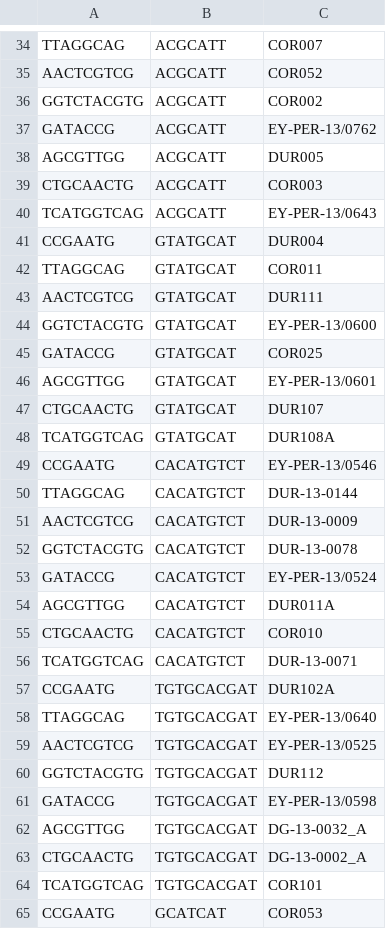
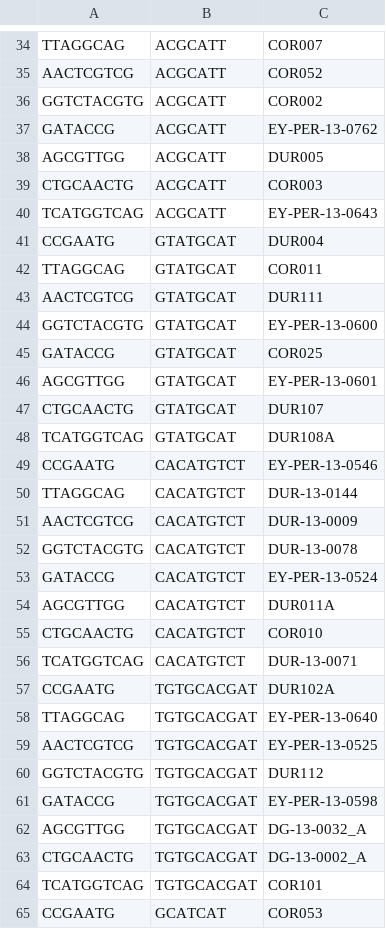
Before and after one commit to bakerccm/3RADants, a TSV file: barcodes/sample_tags_plate2.tsv, drawn as a sheet; only a part is shown, gaps mark what is left out; the diff covers the shown part only.

```diff
--- a/barcodes/sample_tags_plate2.tsv
+++ b/barcodes/sample_tags_plate2.tsv
@@ -36,6 +36,6 @@ AACTCGTCG	ACGCATT	COR052
 GGTCTACGTG	ACGCATT	COR002
-GATACCG	ACGCATT	EY-PER-13/0762
+GATACCG	ACGCATT	EY-PER-13-0762
 AGCGTTGG	ACGCATT	DUR005
 CTGCAACTG	ACGCATT	COR003
-TCATGGTCAG	ACGCATT	EY-PER-13/0643
+TCATGGTCAG	ACGCATT	EY-PER-13-0643
 CCGAATG	GTATGCAT	DUR004
@@ -43,8 +43,8 @@ TTAGGCAG	GTATGCAT	COR011
 AACTCGTCG	GTATGCAT	DUR111
-GGTCTACGTG	GTATGCAT	EY-PER-13/0600
+GGTCTACGTG	GTATGCAT	EY-PER-13-0600
 GATACCG	GTATGCAT	COR025
-AGCGTTGG	GTATGCAT	EY-PER-13/0601
+AGCGTTGG	GTATGCAT	EY-PER-13-0601
 CTGCAACTG	GTATGCAT	DUR107
 TCATGGTCAG	GTATGCAT	DUR108A
-CCGAATG	CACATGTCT	EY-PER-13/0546
+CCGAATG	CACATGTCT	EY-PER-13-0546
 TTAGGCAG	CACATGTCT	DUR-13-0144
@@ -52,3 +52,3 @@ AACTCGTCG	CACATGTCT	DUR-13-0009
 GGTCTACGTG	CACATGTCT	DUR-13-0078
-GATACCG	CACATGTCT	EY-PER-13/0524
+GATACCG	CACATGTCT	EY-PER-13-0524
 AGCGTTGG	CACATGTCT	DUR011A
@@ -57,6 +57,6 @@ TCATGGTCAG	CACATGTCT	DUR-13-0071
 CCGAATG	TGTGCACGAT	DUR102A
-TTAGGCAG	TGTGCACGAT	EY-PER-13/0640
-AACTCGTCG	TGTGCACGAT	EY-PER-13/0525
+TTAGGCAG	TGTGCACGAT	EY-PER-13-0640
+AACTCGTCG	TGTGCACGAT	EY-PER-13-0525
 GGTCTACGTG	TGTGCACGAT	DUR112
-GATACCG	TGTGCACGAT	EY-PER-13/0598
+GATACCG	TGTGCACGAT	EY-PER-13-0598
 AGCGTTGG	TGTGCACGAT	DG-13-0032_A
```
Also changed, not shown: 9 edited cells elsewhere in this file, barcodes/sample_tags_plate1.tsv, 1 other file.
